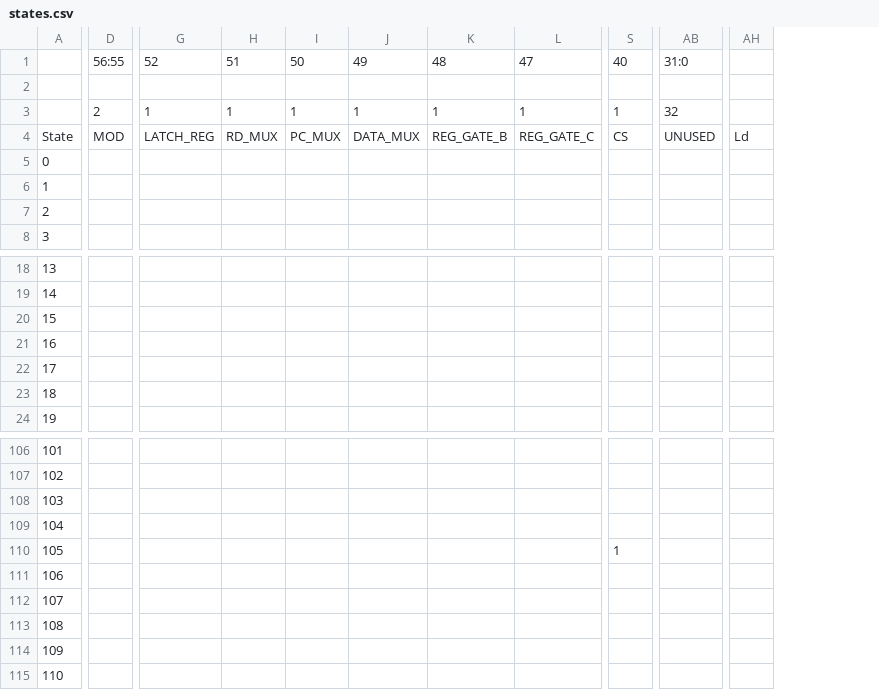
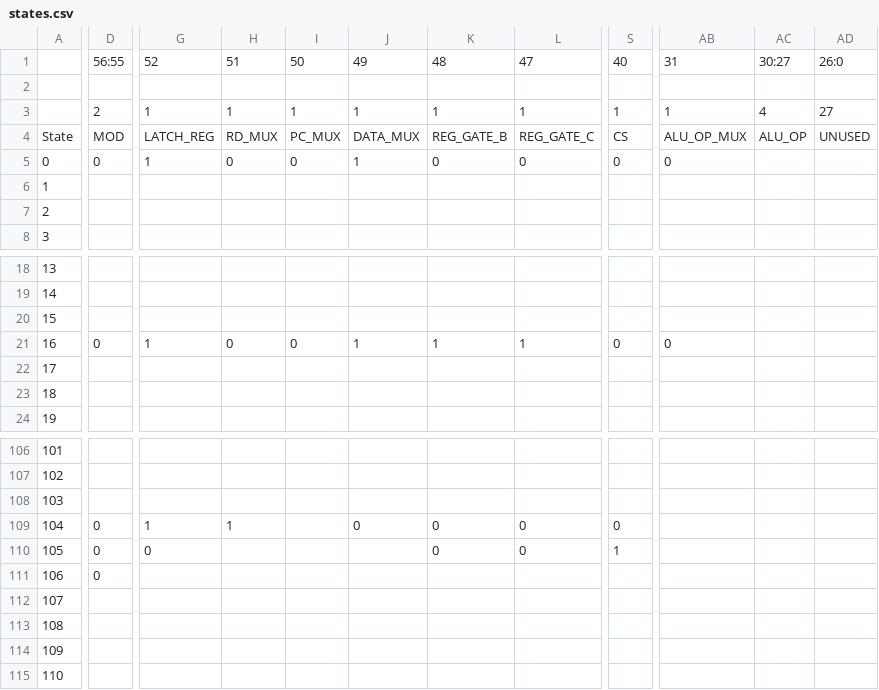
Before and after one commit to cairhart/Verilog-ARMv4, a CSV file: states.csv, drawn as a sheet; only a part is shown, gaps mark what is left out; removed rows and columns are numbered as before the commit, all else as after; the diff covers the shown part only; the diff names each change by its address in the sheet, - before the commit and + after, or states it on an @@ line.

```diff
--- a/states.csv
+++ b/states.csv
-column AB, rows 1-4: 31:0 |  | 32 | UNUSED
+column AB, rows 1-5: 31 |  | 1 | ALU_OP_MUX | 0; row 21: 0
+column AC, rows 1-4: 30:27 |  | 4 | ALU_OP
+column AD, rows 1-4: 26:0 |  | 27 | UNUSED
-column AH, row 4: Ld
-D5: (empty)
+D5: 0
-G5: (empty)
+G5: 1
-H5: (empty)
+H5: 0
-I5: (empty)
+I5: 0
-J5: (empty)
+J5: 1
-K5: (empty)
+K5: 0
-L5: (empty)
+L5: 0
-S5: (empty)
+S5: 0
-D21: (empty)
+D21: 0
-G21: (empty)
+G21: 1
-H21: (empty)
+H21: 0
-I21: (empty)
+I21: 0
-J21: (empty)
+J21: 1
-K21: (empty)
+K21: 1
-L21: (empty)
+L21: 1
-S21: (empty)
+S21: 0
-D109:D111: (empty)
+D109:D111: 0
-G109: (empty)
+G109: 1
-H109: (empty)
+H109: 1
-J109: (empty)
+J109: 0
-K109:K110: (empty)
+K109:K110: 0
-L109:L110: (empty)
+L109:L110: 0
-S109: (empty)
+S109: 0
-G110: (empty)
+G110: 0
```
Also changed, not shown: 1 added column and 79 edited cells elsewhere in this file, 8 other files.
